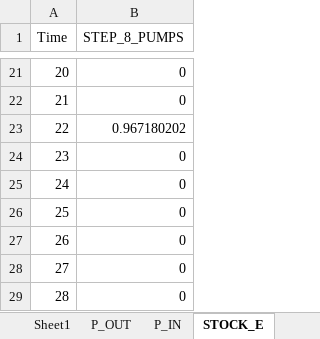
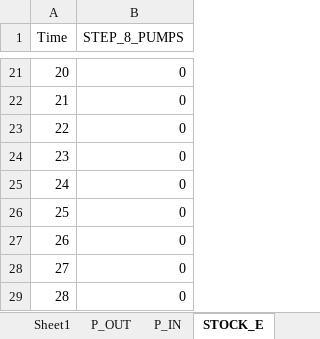
Before and after one commit to anaiisdcm/ete-equilibre-offre-demande, an Excel workbook: sc_ref/results_semaine_4.xlsx, sheet STOCK_E, drawn as a sheet; only a part is shown, gaps mark what is left out; values as stored, in another font and other column widths than the file's, no borders; the diff names each change by its address in the sheet, - before the commit and + after, or states it on an @@ line.

```diff
--- a/sc_ref/results_semaine_4.xlsx (sheet STOCK_E)
+++ b/sc_ref/results_semaine_4.xlsx (sheet STOCK_E)
-B23 (STEP_8_PUMPS): 0.967180202
+B23 (STEP_8_PUMPS): 0
```
Also changed, not shown: sheet P_OUT, sheet COSTS, sheet P_IN, sheet ASSETS_STATE, sc_ref/results_semaine_1.xlsx, sc_ref/results_semaine_45.xlsx, 51 other files.
